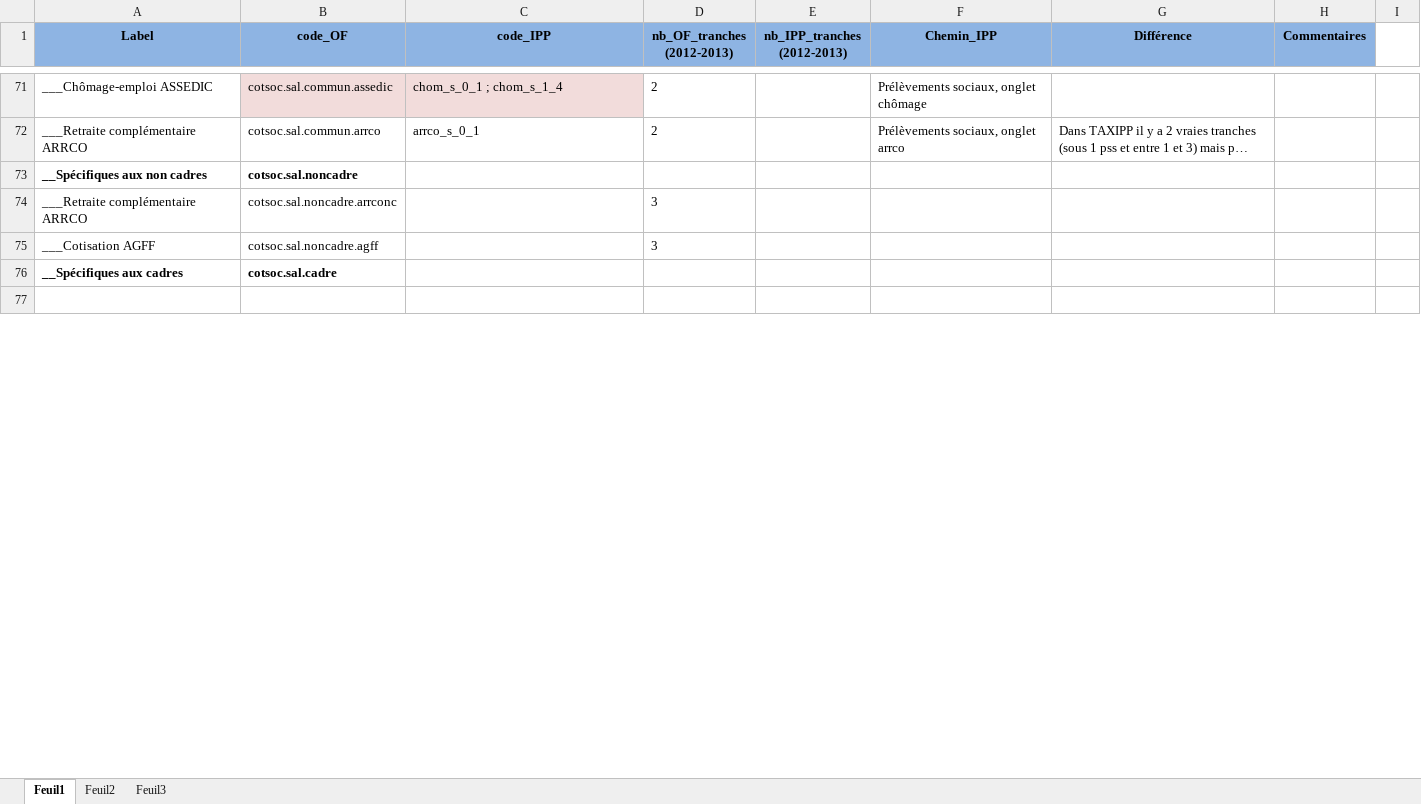
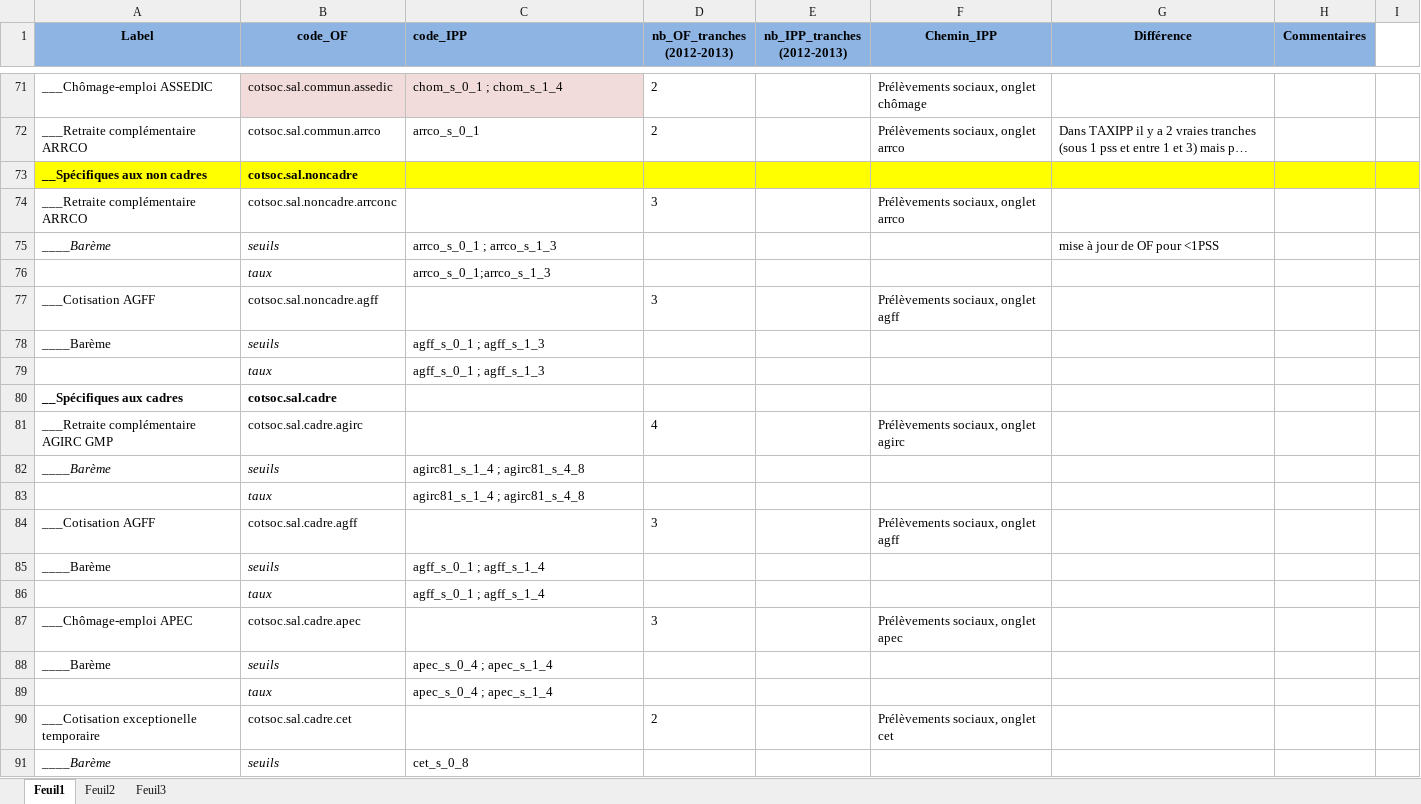
Before and after one commit to openfisca/openfisca-france, an Excel workbook: openfisca_france/param/Paramètres_OF_IPP.xlsx, sheet Feuil1, drawn as a sheet; only a part is shown, gaps mark what is left out; the shorter side is filled out with more unchanged rows; long unchanged cells end in …; values as stored, in another font and other column widths than the file's, no borders; addresses are those after the commit; the diff covers the shown part only; the diff names each change by its address in the sheet, - before the commit and + after, or states it on an @@ line.

Commit message:
Beginning of the end of Param_actu_IPP

```diff
--- a/openfisca_france/param/Paramètres_OF_IPP.xlsx (sheet Feuil1)
+++ b/openfisca_france/param/Paramètres_OF_IPP.xlsx (sheet Feuil1)
-C1 alignment: center
+C1 alignment: left
-A73:I73 fill: none
+A73:I73 fill: #FFFF00
-F74 (Chemin_IPP): (empty)
+F74 (Chemin_IPP): Prélèvements sociaux, onglet arrco
+row 75: ____Barème | seuils | arrco_s_0_1 ; arrco_s_1_3 |  |  |  | mise à jour de OF pour <1PSS
+row 76:  | taux | arrco_s_0_1;arrco_s_1_3
-F77 (Chemin_IPP): (empty)
+F77 (Chemin_IPP): Prélèvements sociaux, onglet agff
+row 78: ____Barème | seuils | agff_s_0_1 ; agff_s_1_3
+row 79:  | taux | agff_s_0_1 ; agff_s_1_3
+row 81: ___Retraite complémentaire AGIRC GMP | cotsoc.sal.cadre.agirc |  | 4 |  | Prélèvements sociaux, onglet agirc
+row 82: ____Barème | seuils | agirc81_s_1_4 ; agirc81_s_4_8
+row 83:  | taux | agirc81_s_1_4 ; agirc81_s_4_8
+row 84: ___Cotisation AGFF | cotsoc.sal.cadre.agff |  | 3 |  | Prélèvements sociaux, onglet agff
+row 85: ____Barème | seuils | agff_s_0_1 ; agff_s_1_4
+row 86:  | taux | agff_s_0_1 ; agff_s_1_4
+row 87: ___Chômage-emploi APEC | cotsoc.sal.cadre.apec |  | 3 |  | Prélèvements sociaux, onglet apec
+row 88: ____Barème | seuils | apec_s_0_4 ; apec_s_1_4
+row 89:  | taux | apec_s_0_4 ; apec_s_1_4
+row 90: ___Cotisation exceptionelle temporaire | cotsoc.sal.cadre.cet |  | 2 |  | Prélèvements sociaux, onglet cet
+row 91: ____Barème | seuils | cet_s_0_8
```
Also changed, not shown: 99 added rows, 7 removed rows, 3 moved rows, 42 edited cells and cell formats elsewhere in this sheet, 2 other files.
